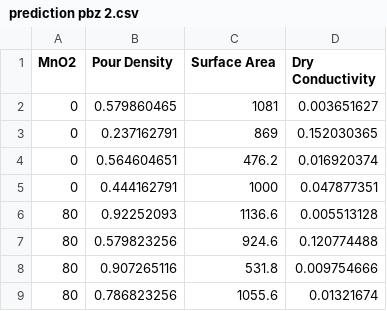
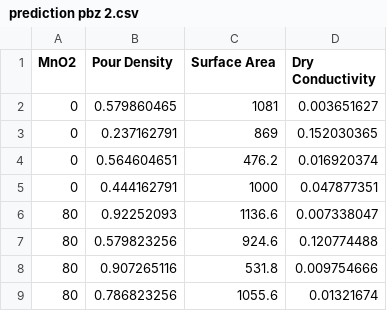
Before and after one commit to nahdarantung/Thesis, a CSV file: prediction pbz 2.csv, drawn as a sheet.

Commit message:
Update prediction pbz 2.csv

```diff
--- a/prediction pbz 2.csv
+++ b/prediction pbz 2.csv
@@ -5,3 +5,3 @@ MnO2,Pour Density,Surface Area,Dry Conductivity
 0,0.444162791,1000,0.047877351
-80,0.92252093,1136.6,0.005513128
+80,0.92252093,1136.6,0.007338047
 80,0.579823256,924.6,0.120774488
```
